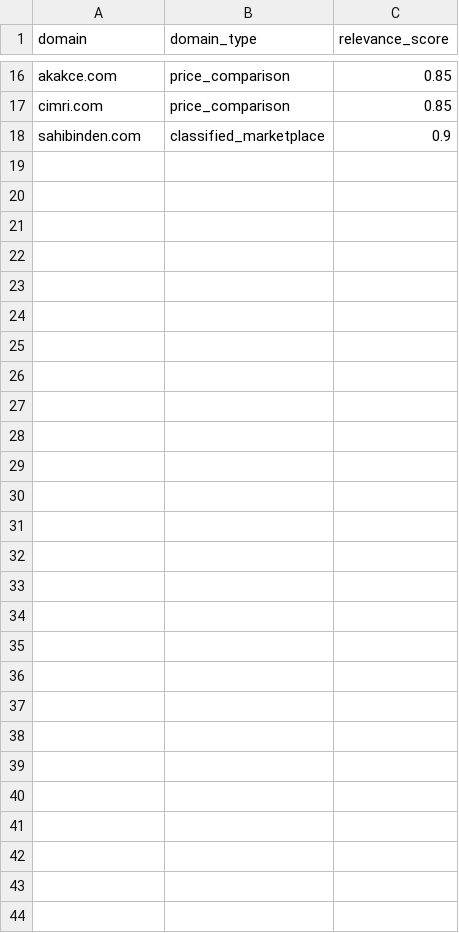
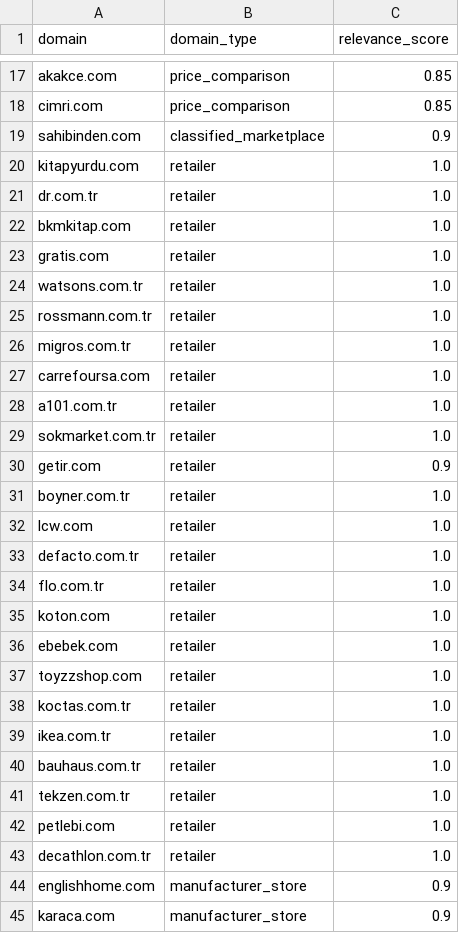
Before and after one commit to alirkal34-jpg/SeniorDesignProject1, a CSV file: data/reference/trusted_ecommerce_domains.csv, drawn as a sheet; only a part is shown, gaps mark what is left out; the diff covers the shown part only.

```diff
--- a/data/reference/trusted_ecommerce_domains.csv
+++ b/data/reference/trusted_ecommerce_domains.csv
@@ -18 +19,27 @@ cimri.com,price_comparison,0.85
 sahibinden.com,classified_marketplace,0.9
+kitapyurdu.com,retailer,1.0
+dr.com.tr,retailer,1.0
+bkmkitap.com,retailer,1.0
+gratis.com,retailer,1.0
+watsons.com.tr,retailer,1.0
+rossmann.com.tr,retailer,1.0
+migros.com.tr,retailer,1.0
+carrefoursa.com,retailer,1.0
+a101.com.tr,retailer,1.0
+sokmarket.com.tr,retailer,1.0
+getir.com,retailer,0.9
+boyner.com.tr,retailer,1.0
+lcw.com,retailer,1.0
+defacto.com.tr,retailer,1.0
+flo.com.tr,retailer,1.0
+koton.com,retailer,1.0
+ebebek.com,retailer,1.0
+toyzzshop.com,retailer,1.0
+koctas.com.tr,retailer,1.0
+ikea.com.tr,retailer,1.0
+bauhaus.com.tr,retailer,1.0
+tekzen.com.tr,retailer,1.0
+petlebi.com,retailer,1.0
+decathlon.com.tr,retailer,1.0
+englishhome.com,manufacturer_store,0.9
+karaca.com,manufacturer_store,0.9
```
Also changed, not shown: 1 added row elsewhere in this file, 31 other files.
